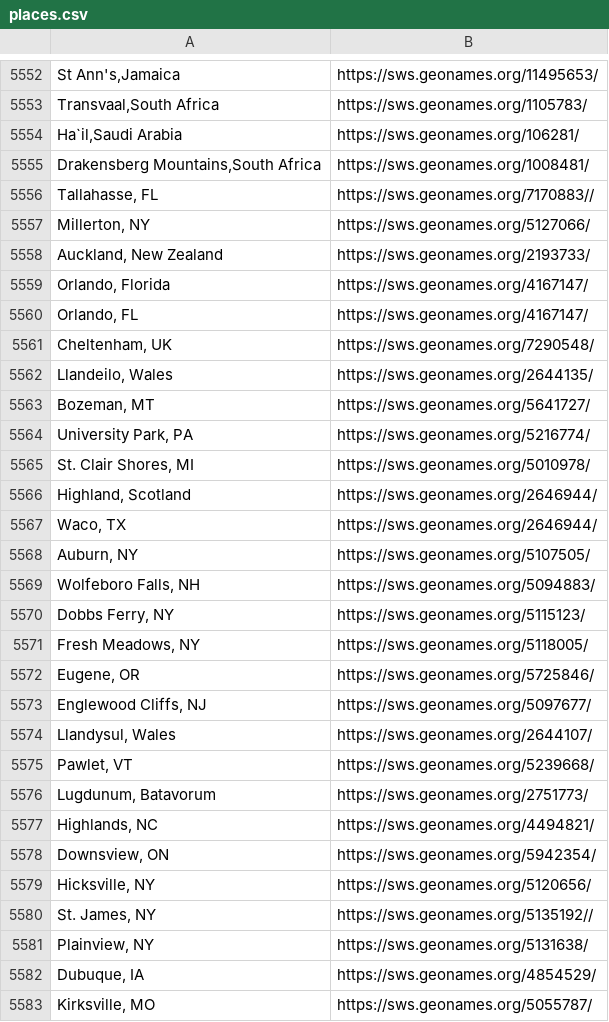
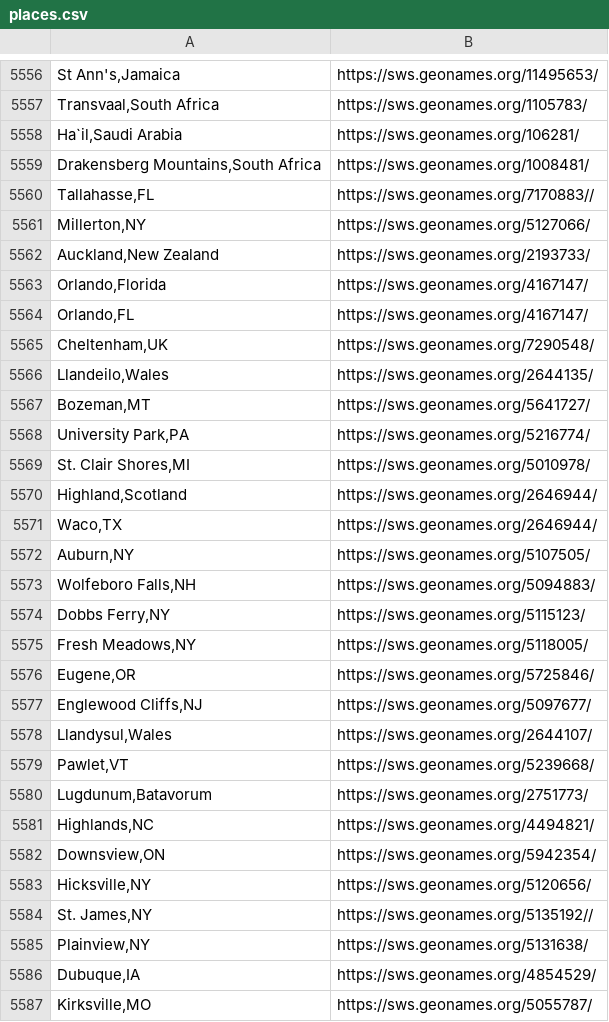
Before and after one commit to cwrc/RDF-extraction, a CSV file: data/places.csv, drawn as a sheet; only a part is shown, gaps mark what is left out; addresses are those after the commit; the diff covers the shown part only; the diff names each change by its address in the sheet, - before the commit and + after, or states it on an @@ line.

```diff
--- a/data/places.csv
+++ b/data/places.csv
-A5560: Tallahasse, FL
+A5560: Tallahasse,FL
-A5561: Millerton, NY
+A5561: Millerton,NY
-A5562: Auckland, New Zealand
+A5562: Auckland,New Zealand
-A5563: Orlando, Florida
+A5563: Orlando,Florida
-A5564: Orlando, FL
+A5564: Orlando,FL
-A5565: Cheltenham, UK
+A5565: Cheltenham,UK
-A5566: Llandeilo, Wales
+A5566: Llandeilo,Wales
-A5567: Bozeman, MT
+A5567: Bozeman,MT
-A5568: University Park, PA
+A5568: University Park,PA
-A5569: St. Clair Shores, MI
+A5569: St. Clair Shores,MI
-A5570: Highland, Scotland
+A5570: Highland,Scotland
-A5571: Waco, TX
+A5571: Waco,TX
-A5572: Auburn, NY
+A5572: Auburn,NY
-A5573: Wolfeboro Falls, NH
+A5573: Wolfeboro Falls,NH
-A5574: Dobbs Ferry, NY
+A5574: Dobbs Ferry,NY
-A5575: Fresh Meadows, NY
+A5575: Fresh Meadows,NY
-A5576: Eugene, OR
+A5576: Eugene,OR
-A5577: Englewood Cliffs, NJ
+A5577: Englewood Cliffs,NJ
-A5578: Llandysul, Wales
+A5578: Llandysul,Wales
-A5579: Pawlet, VT
+A5579: Pawlet,VT
-A5580: Lugdunum, Batavorum
+A5580: Lugdunum,Batavorum
-A5581: Highlands, NC
+A5581: Highlands,NC
-A5582: Downsview, ON
+A5582: Downsview,ON
-A5583: Hicksville, NY
+A5583: Hicksville,NY
-A5584: St. James, NY
+A5584: St. James,NY
-A5585: Plainview, NY
+A5585: Plainview,NY
-A5586: Dubuque, IA
+A5586: Dubuque,IA
-A5587: Kirksville, MO
+A5587: Kirksville,MO
```
Also changed, not shown: 4 added rows and 11 edited cells elsewhere in this file, 1 other file.
